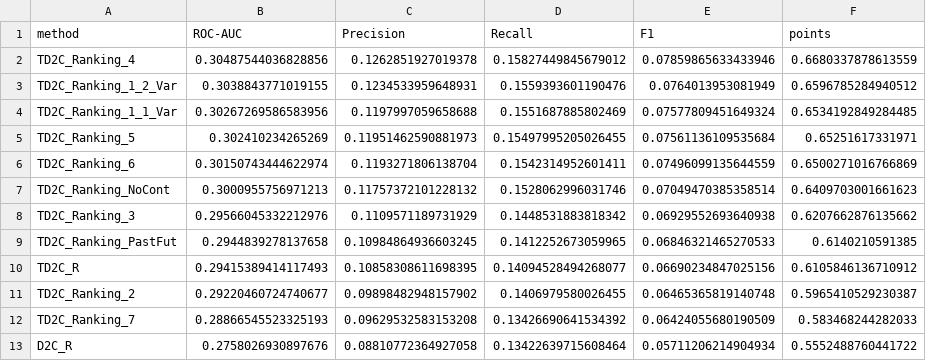
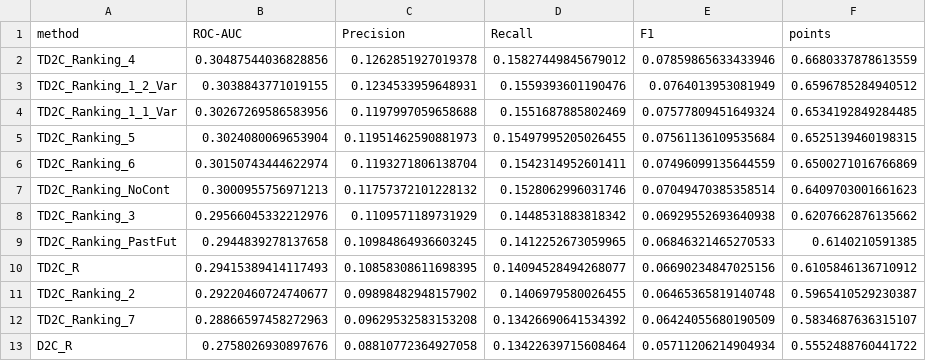
Before and after one commit to jacopoUCL/td2c, a CSV file: notebooks/contributions/td2c_extesions/results/Regression/metrics/top_td2c_methods_points_weighted.csv, drawn as a sheet.

```diff
--- a/notebooks/contributions/td2c_extesions/results/Regression/metrics/top_td2c_methods_points_weighted.csv
+++ b/notebooks/contributions/td2c_extesions/results/Regression/metrics/top_td2c_methods_points_weighted.csv
@@ -4,3 +4,3 @@ TD2C_Ranking_1_2_Var,0.3038843771019155,0.1234533959648931,0.1559393601190476,0.
 TD2C_Ranking_1_1_Var,0.30267269586583956,0.1197997059658688,0.1551687885802469,0.07577809451649324,0.6534192849284485
-TD2C_Ranking_5,0.302410234265269,0.11951462590881973,0.15497995205026455,0.07561136109535684,0.65251617331971
+TD2C_Ranking_5,0.3024080069653904,0.11951462590881973,0.15497995205026455,0.07561136109535684,0.6525139460198315
 TD2C_Ranking_6,0.30150743444622974,0.1193271806138704,0.1542314952601411,0.07496099135644559,0.6500271016766869
@@ -11,3 +11,3 @@ TD2C_R,0.29415389414117493,0.10858308611698395,0.14094528494268077,0.06690234847
 TD2C_Ranking_2,0.29220460724740677,0.09898482948157902,0.1406979580026455,0.06465365819140748,0.5965410529230387
-TD2C_Ranking_7,0.28866545523325193,0.09629532583153208,0.13426690641534392,0.06424055680190509,0.583468244282033
+TD2C_Ranking_7,0.28866597458272963,0.09629532583153208,0.13426690641534392,0.06424055680190509,0.5834687636315107
 D2C_R,0.2758026930897676,0.08810772364927058,0.13422639715608464,0.05711206214904934,0.5552488760441722
```
Also changed, not shown: notebooks/contributions/td2c_extesions/results/Regression/metrics/td2c_methods_all_metrics_merged.csv, notebooks/contributions/td2c_extesions/results/Regression/metrics/top_td2c_methods.csv, 11 other files.
